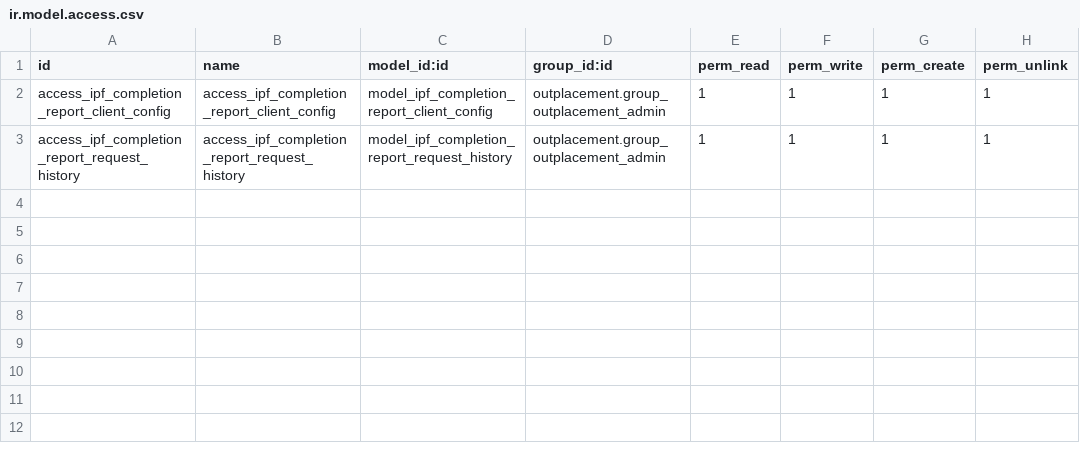
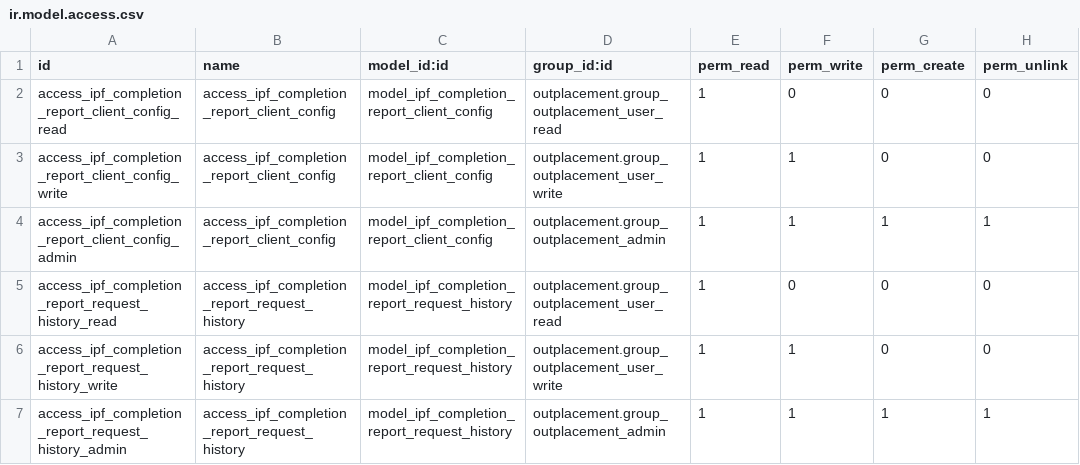
Before and after one commit to vertelab/odoo-outplacement, a CSV file: outplacement_completion_report_ipf_client/security/ir.model.access.csv, drawn as a sheet.

Commit message:
12.0-AFC-1926-GP-Access
* Fixed access controll lists

```diff
--- a/outplacement_completion_report_ipf_client/security/ir.model.access.csv
+++ b/outplacement_completion_report_ipf_client/security/ir.model.access.csv
@@ -1,3 +1,7 @@
 id,name,model_id:id,group_id:id,perm_read,perm_write,perm_create,perm_unlink
-access_ipf_completion_report_client_config,access_ipf_completion_report_client_config,model_ipf_completion_report_client_config,outplacement.group_outplacement_admin,1,1,1,1
-access_ipf_completion_report_request_history,access_ipf_completion_report_request_history,model_ipf_completion_report_request_history,outplacement.group_outplacement_admin,1,1,1,1
+access_ipf_completion_report_client_config_read,access_ipf_completion_report_client_config,model_ipf_completion_report_client_config,outplacement.group_outplacement_user_read,1,0,0,0
+access_ipf_completion_report_client_config_write,access_ipf_completion_report_client_config,model_ipf_completion_report_client_config,outplacement.group_outplacement_user_write,1,1,0,0
+access_ipf_completion_report_client_config_admin,access_ipf_completion_report_client_config,model_ipf_completion_report_client_config,outplacement.group_outplacement_admin,1,1,1,1
+access_ipf_completion_report_request_history_read,access_ipf_completion_report_request_history,model_ipf_completion_report_request_history,outplacement.group_outplacement_user_read,1,0,0,0
+access_ipf_completion_report_request_history_write,access_ipf_completion_report_request_history,model_ipf_completion_report_request_history,outplacement.group_outplacement_user_write,1,1,0,0
+access_ipf_completion_report_request_history_admin,access_ipf_completion_report_request_history,model_ipf_completion_report_request_history,outplacement.group_outplacement_admin,1,1,1,1
```
Also changed, not shown: res_joint_planning_af/security/ir.model.access.csv, 1 other file.
